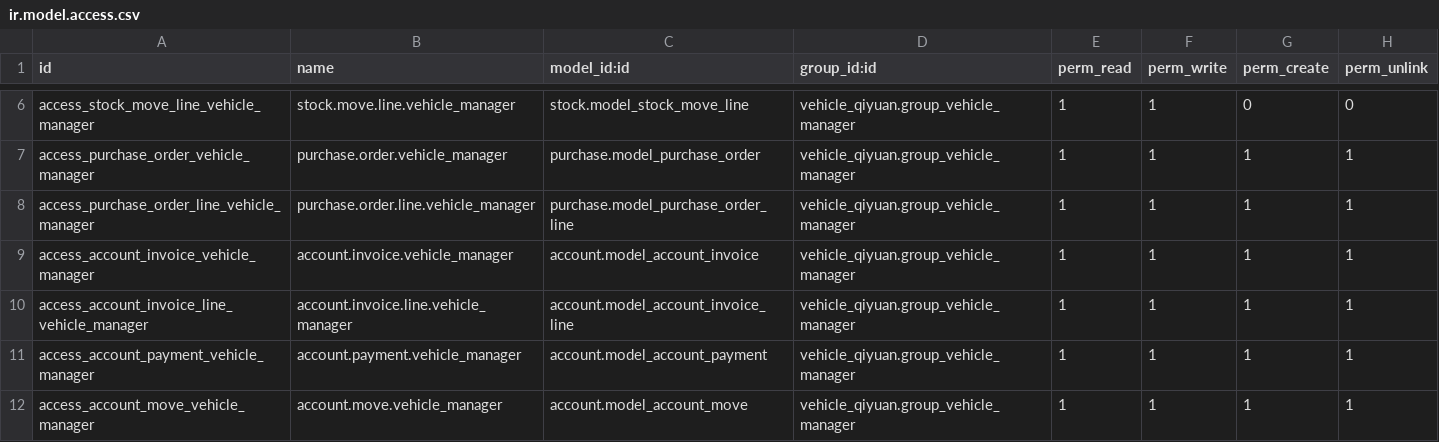
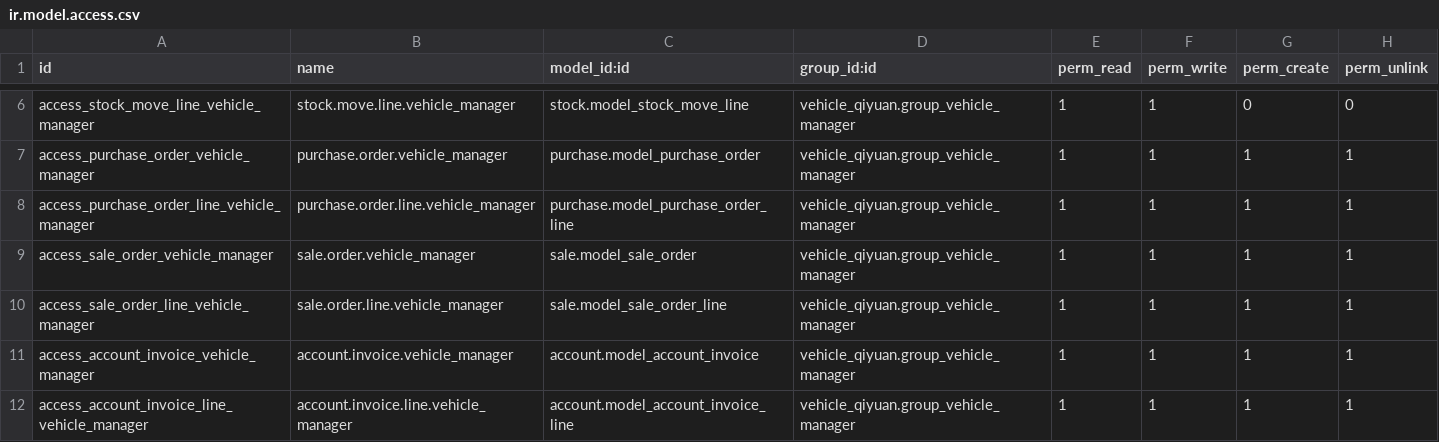
Before and after one commit to chengdh/odoo_qiyan, a CSV file: vehicle_qiyuan/security/ir.model.access.csv, drawn as a sheet; only a part is shown, gaps mark what is left out; the shorter side is filled out with more unchanged rows.

```diff
--- a/vehicle_qiyuan/security/ir.model.access.csv
+++ b/vehicle_qiyuan/security/ir.model.access.csv
@@ -8,2 +8,4 @@ access_purchase_order_vehicle_manager,purchase.order.vehicle_manager,purchase.mo
 access_purchase_order_line_vehicle_manager,purchase.order.line.vehicle_manager,purchase.model_purchase_order_line,vehicle_qiyuan.group_vehicle_manager,1,1,1,1
+access_sale_order_vehicle_manager,sale.order.vehicle_manager,sale.model_sale_order,vehicle_qiyuan.group_vehicle_manager,1,1,1,1
+access_sale_order_line_vehicle_manager,sale.order.line.vehicle_manager,sale.model_sale_order_line,vehicle_qiyuan.group_vehicle_manager,1,1,1,1
 access_account_invoice_vehicle_manager,account.invoice.vehicle_manager,account.model_account_invoice,vehicle_qiyuan.group_vehicle_manager,1,1,1,1
```
Also changed, not shown: 4 other files.
